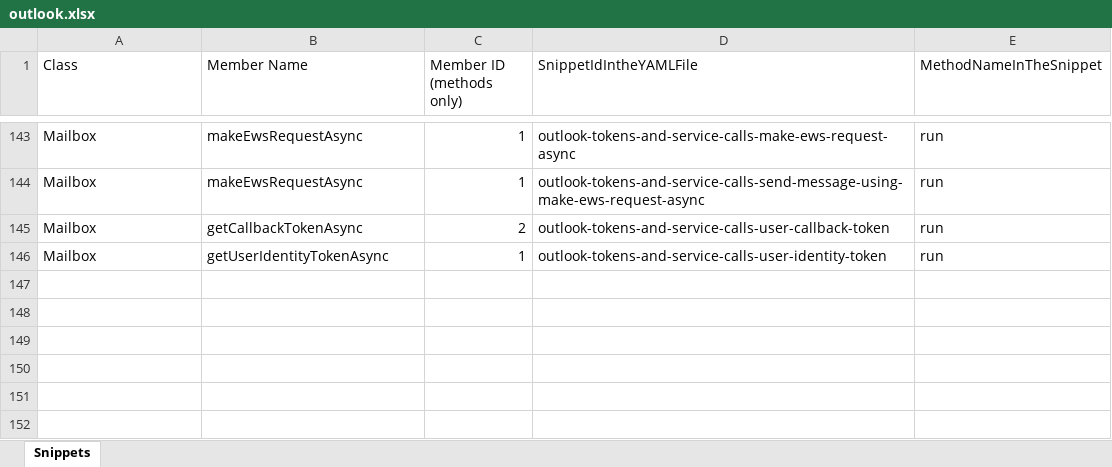
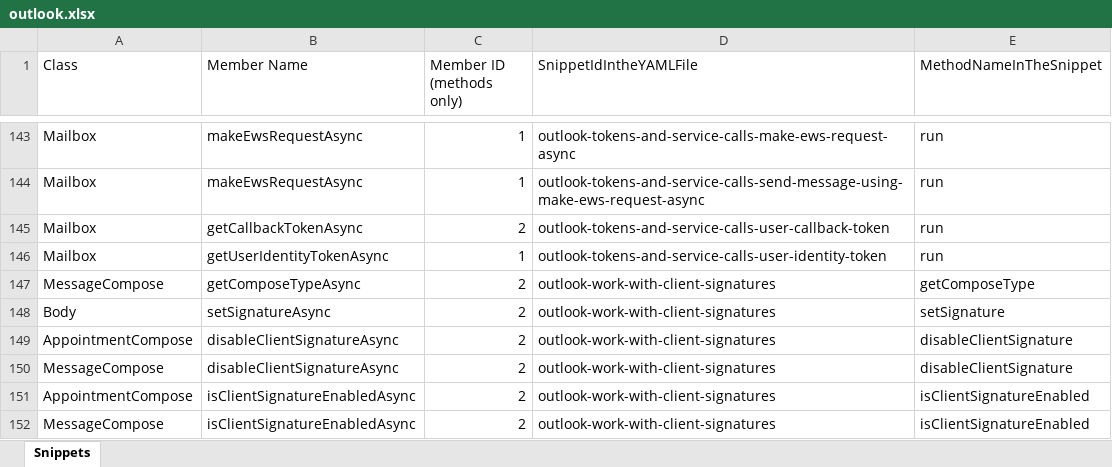
Before and after one commit to OfficeDev/office-js-snippets, an Excel workbook: snippet-extractor-metadata/outlook.xlsx, sheet Snippets, drawn as a sheet; only a part is shown, gaps mark what is left out; values as stored, in another font and other column widths than the file's, no borders; table styles not drawn; the diff names each change by its address in the sheet, - before the commit and + after, or states it on an @@ line.

Commit message:
[Admin] (Outlook) Map Signature APIs

```diff
--- a/snippet-extractor-metadata/outlook.xlsx (sheet Snippets)
+++ b/snippet-extractor-metadata/outlook.xlsx (sheet Snippets)
+row 147: MessageCompose | getComposeTypeAsync | 2 | outlook-work-with-client-signatures | getComposeType
+row 148: Body | setSignatureAsync | 2 | outlook-work-with-client-signatures | setSignature
+row 149: AppointmentCompose | disableClientSignatureAsync | 2 | outlook-work-with-client-signatures | disableClientSignature
+row 150: MessageCompose | disableClientSignatureAsync | 2 | outlook-work-with-client-signatures | disableClientSignature
+row 151: AppointmentCompose | isClientSignatureEnabledAsync | 2 | outlook-work-with-client-signatures | isClientSignatureEnabled
+row 152: MessageCompose | isClientSignatureEnabledAsync | 2 | outlook-work-with-client-signatures | isClientSignatureEnabled
```
Also changed, not shown: 1 other file.
